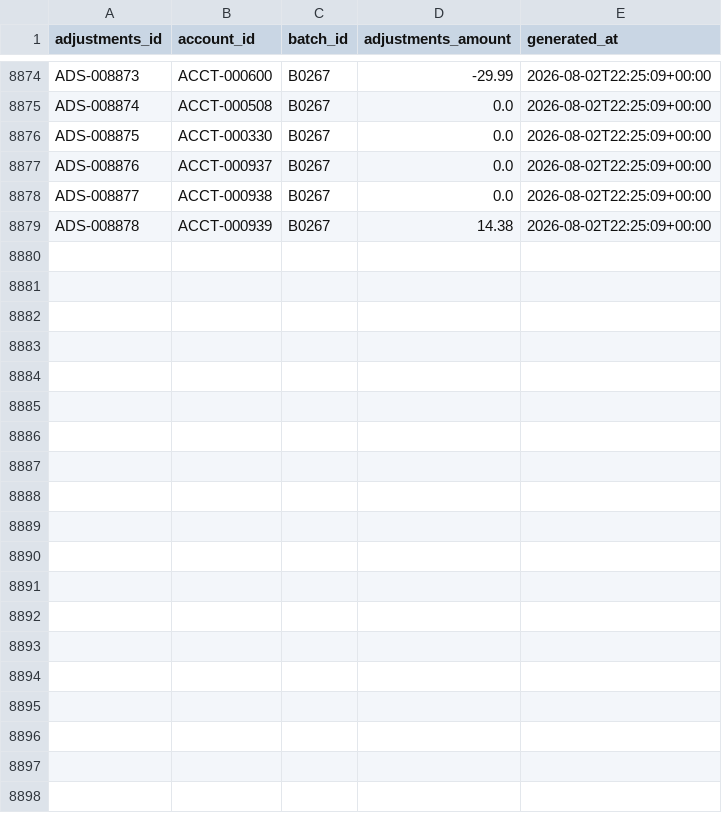
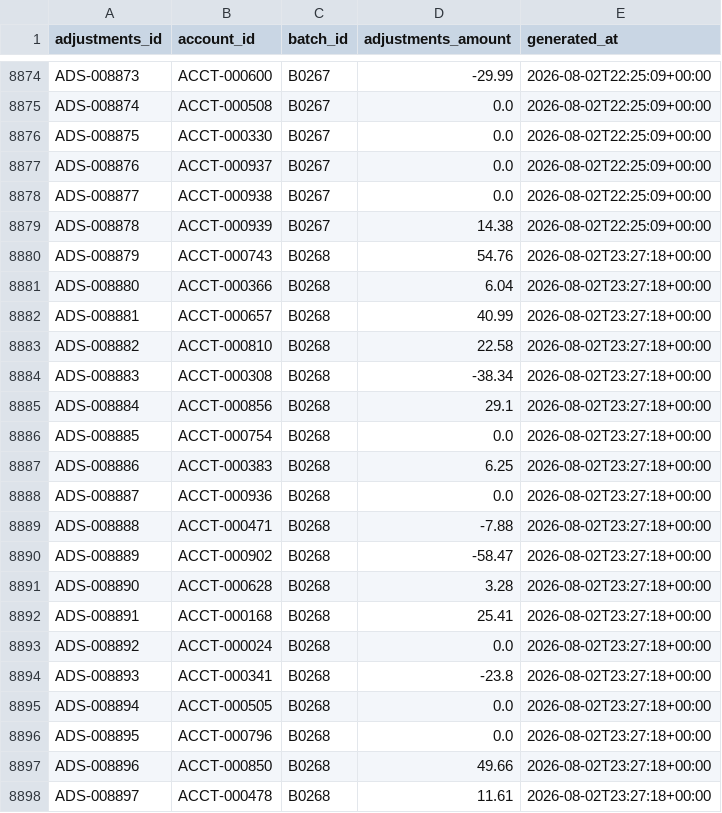
Before and after one commit to jelendu/remit-reconciliation-engine, a CSV file: data_gen/output/adjustments.csv, drawn as a sheet; only a part is shown, gaps mark what is left out; the diff covers the shown part only.

```diff
--- a/data_gen/output/adjustments.csv
+++ b/data_gen/output/adjustments.csv
@@ -8879 +8879,20 @@ ADS-008877,ACCT-000938,B0267,0.0,2026-08-02T22:25:09+00:00
 ADS-008878,ACCT-000939,B0267,14.38,2026-08-02T22:25:09+00:00
+ADS-008879,ACCT-000743,B0268,54.76,2026-08-02T23:27:18+00:00
+ADS-008880,ACCT-000366,B0268,6.04,2026-08-02T23:27:18+00:00
+ADS-008881,ACCT-000657,B0268,40.99,2026-08-02T23:27:18+00:00
+ADS-008882,ACCT-000810,B0268,22.58,2026-08-02T23:27:18+00:00
+ADS-008883,ACCT-000308,B0268,-38.34,2026-08-02T23:27:18+00:00
+ADS-008884,ACCT-000856,B0268,29.1,2026-08-02T23:27:18+00:00
+ADS-008885,ACCT-000754,B0268,0.0,2026-08-02T23:27:18+00:00
+ADS-008886,ACCT-000383,B0268,6.25,2026-08-02T23:27:18+00:00
+ADS-008887,ACCT-000936,B0268,0.0,2026-08-02T23:27:18+00:00
+ADS-008888,ACCT-000471,B0268,-7.88,2026-08-02T23:27:18+00:00
+ADS-008889,ACCT-000902,B0268,-58.47,2026-08-02T23:27:18+00:00
+ADS-008890,ACCT-000628,B0268,3.28,2026-08-02T23:27:18+00:00
+ADS-008891,ACCT-000168,B0268,25.41,2026-08-02T23:27:18+00:00
+ADS-008892,ACCT-000024,B0268,0.0,2026-08-02T23:27:18+00:00
+ADS-008893,ACCT-000341,B0268,-23.8,2026-08-02T23:27:18+00:00
+ADS-008894,ACCT-000505,B0268,0.0,2026-08-02T23:27:18+00:00
+ADS-008895,ACCT-000796,B0268,0.0,2026-08-02T23:27:18+00:00
+ADS-008896,ACCT-000850,B0268,49.66,2026-08-02T23:27:18+00:00
+ADS-008897,ACCT-000478,B0268,11.61,2026-08-02T23:27:18+00:00
```
Also changed, not shown: 12 added rows elsewhere in this file, data_gen/output/_scenarios.csv, data_gen/output/adjustment_amts.csv, 17 other files.
